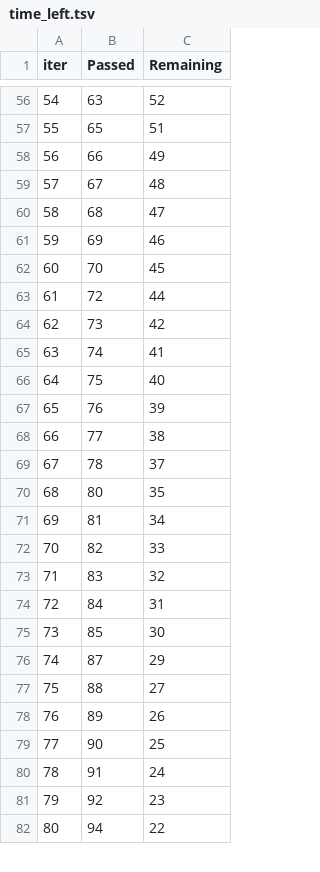
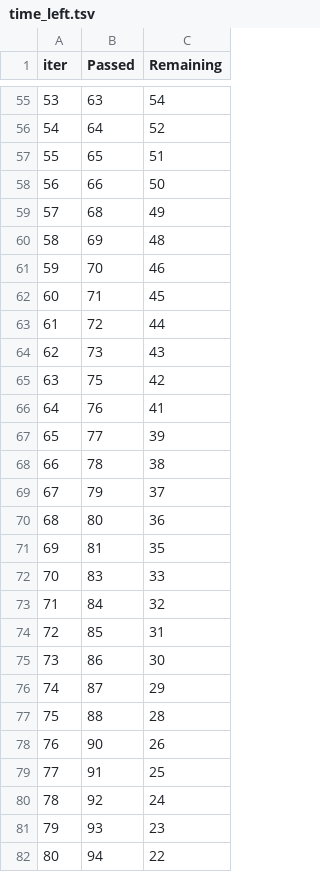
Before and after one commit to nanxstats/stackgbm, a TSV file: reference/catboost_info/time_left.tsv, drawn as a sheet; only a part is shown, gaps mark what is left out; removed rows and columns are numbered as before the commit, all else as after; the diff covers the shown part only; the diff names each change by its address in the sheet, - before the commit and + after, or states it on an @@ line.

```diff
--- a/reference/catboost_info/time_left.tsv
+++ b/reference/catboost_info/time_left.tsv
@@ column A (iter) renumbered between rows 22 and 98 @@
-C55 (Remaining): 52
+C55 (Remaining): 54
+row 56: 54 | 64 | 52
-C58 (Remaining): 49
+C58 (Remaining): 50
-row 59: 57 | 67 | 48
-C59 (Remaining): 47
+C59 (Remaining): 49
-C60 (Remaining): 46
+C60 (Remaining): 48
-C61 (Remaining): 45
+C61 (Remaining): 46
+row 62: 60 | 71 | 45
-C64 (Remaining): 42
+C64 (Remaining): 43
-row 65: 63 | 74 | 41
-C65 (Remaining): 40
+C65 (Remaining): 42
-C66 (Remaining): 39
+C66 (Remaining): 41
-C67 (Remaining): 38
+C67 (Remaining): 39
-C68 (Remaining): 37
+C68 (Remaining): 38
+row 69: 67 | 79 | 37
-C70 (Remaining): 35
+C70 (Remaining): 36
-C71 (Remaining): 34
+C71 (Remaining): 35
-row 72: 70 | 82 | 33
-C72 (Remaining): 32
+C72 (Remaining): 33
-C73 (Remaining): 31
+C73 (Remaining): 32
-C74 (Remaining): 30
+C74 (Remaining): 31
+row 75: 73 | 86 | 30
-C77 (Remaining): 27
+C77 (Remaining): 28
-row 78: 76 | 89 | 26
-C78 (Remaining): 25
+C78 (Remaining): 26
-C79 (Remaining): 24
+C79 (Remaining): 25
-C80 (Remaining): 23
+C80 (Remaining): 24
+row 81: 79 | 93 | 23
```
Also changed, not shown: 9 added rows, 10 removed rows and 55 edited cells elsewhere in this file, 5 other files.
